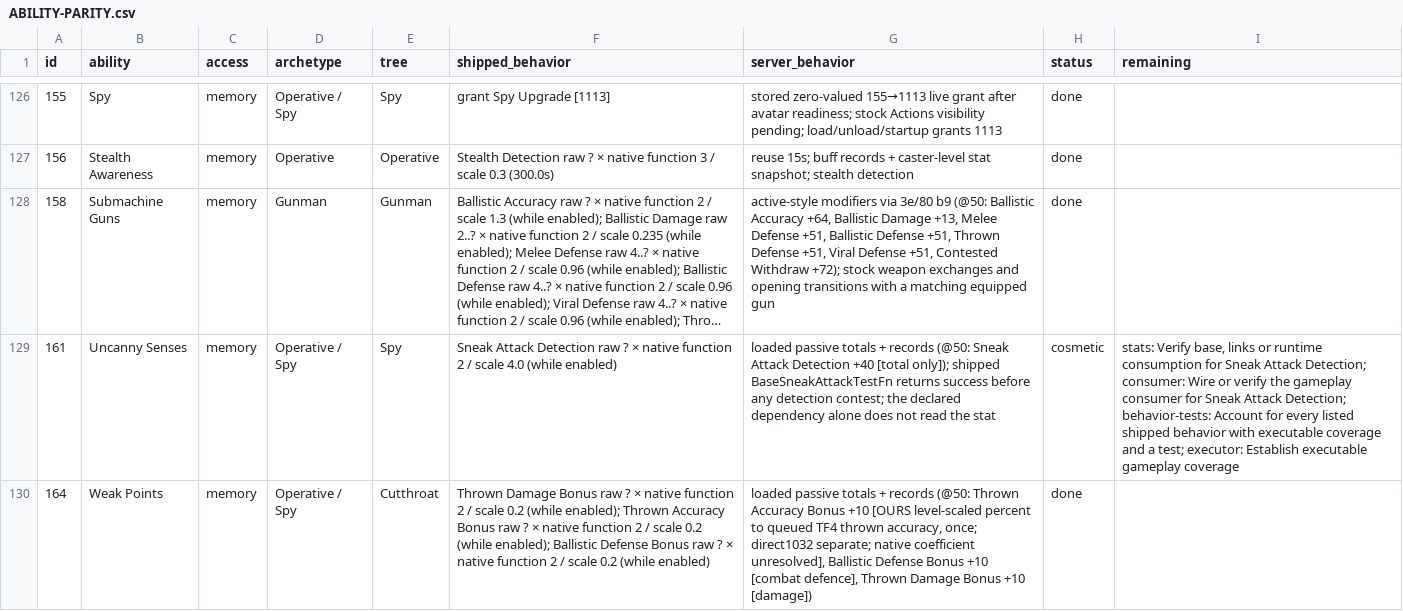
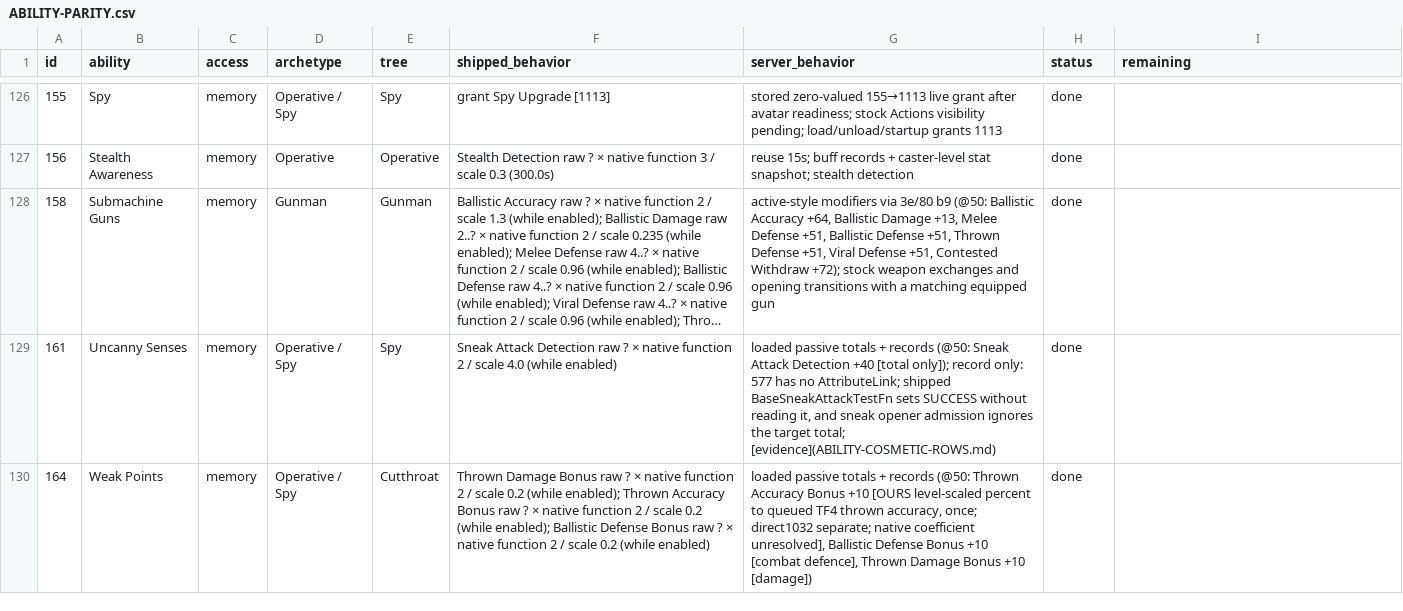
Before and after one commit to kylebrussell/mxo-hd, a CSV file: docs/ABILITY-PARITY.csv, drawn as a sheet; only a part is shown, gaps mark what is left out; long unchanged cells end in …; the diff covers the shown part only; the diff names each change by its address in the sheet, - before the commit and + after, or states it on an @@ line.

```diff
--- a/docs/ABILITY-PARITY.csv
+++ b/docs/ABILITY-PARITY.csv
-G129 (server_behavior): …[total only]); shipped BaseSneakAttackTestFn returns success before any detection contest; the declared dependency alone does not read the stat
+G129 (server_behavior): …[total only]); record only: 577 has no AttributeLink; shipped BaseSneakAttackTestFn sets SUCCESS without reading it, and sneak opener admission ignores the target total; [evidence](ABILITY-COSMETIC-ROWS.md)
-H129 (status): cosmetic
+H129 (status): done
-I129 (remaining): stats: Verify base, links or runtime consumption for Sneak Attack Detection; consumer: Wire or verify the gameplay consumer for Sneak Attack Detection; behavior-tests: Account for every listed shipped behavior with executable coverage and a test; executor: Establish executable gameplay coverage
+I129 (remaining): (empty)
```
Also changed, not shown: 28 edited cells elsewhere in this file, 6 other files.
